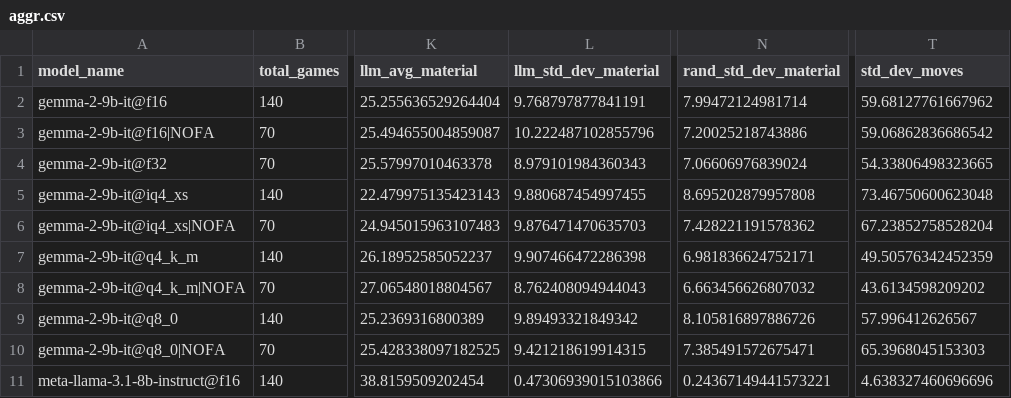
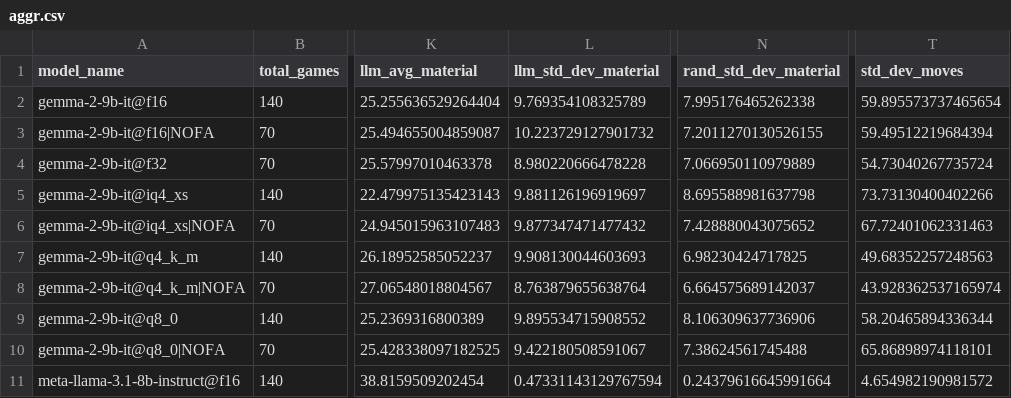
Before and after one commit to maxim-saplin/llm_chess, a CSV file: quantization_research/aggr.csv, drawn as a sheet; only a part is shown, gaps mark what is left out; the diff covers the shown part only; the diff names each change by its address in the sheet, - before the commit and + after, or states it on an @@ line.

Commit message:
Aggr log, population to sample stdev

```diff
--- a/quantization_research/aggr.csv
+++ b/quantization_research/aggr.csv
-L2 (llm_std_dev_material): 9.768797877841191
+L2 (llm_std_dev_material): 9.769354108325789
-N2 (rand_std_dev_material): 7.99472124981714
+N2 (rand_std_dev_material): 7.995176465262338
-T2 (std_dev_moves): 59.68127761667962
+T2 (std_dev_moves): 59.895573737465654
-L3 (llm_std_dev_material): 10.222487102855796
+L3 (llm_std_dev_material): 10.223729127901732
-N3 (rand_std_dev_material): 7.20025218743886
+N3 (rand_std_dev_material): 7.2011270130526155
-T3 (std_dev_moves): 59.06862836686542
+T3 (std_dev_moves): 59.49512219684394
-L4 (llm_std_dev_material): 8.979101984360343
+L4 (llm_std_dev_material): 8.980220666478228
-N4 (rand_std_dev_material): 7.06606976839024
+N4 (rand_std_dev_material): 7.066950110979889
-T4 (std_dev_moves): 54.33806498323665
+T4 (std_dev_moves): 54.73040267735724
-L5 (llm_std_dev_material): 9.880687454997455
+L5 (llm_std_dev_material): 9.881126196919697
-N5 (rand_std_dev_material): 8.695202879957808
+N5 (rand_std_dev_material): 8.695588981637798
-T5 (std_dev_moves): 73.46750600623048
+T5 (std_dev_moves): 73.73130400402266
-L6 (llm_std_dev_material): 9.876471470635703
+L6 (llm_std_dev_material): 9.877347471477432
-N6 (rand_std_dev_material): 7.428221191578362
+N6 (rand_std_dev_material): 7.428880043075652
-T6 (std_dev_moves): 67.23852758528204
+T6 (std_dev_moves): 67.72401062331463
-L7 (llm_std_dev_material): 9.907466472286398
+L7 (llm_std_dev_material): 9.908130044603693
-N7 (rand_std_dev_material): 6.981836624752171
+N7 (rand_std_dev_material): 6.98230424717825
-T7 (std_dev_moves): 49.50576342452359
+T7 (std_dev_moves): 49.68352257248563
-L8 (llm_std_dev_material): 8.762408094944043
+L8 (llm_std_dev_material): 8.763879655638764
-N8 (rand_std_dev_material): 6.663456626807032
+N8 (rand_std_dev_material): 6.664575689142037
-T8 (std_dev_moves): 43.6134598209202
+T8 (std_dev_moves): 43.928362537165974
-L9 (llm_std_dev_material): 9.89493321849342
+L9 (llm_std_dev_material): 9.895534715908552
-N9 (rand_std_dev_material): 8.105816897886726
+N9 (rand_std_dev_material): 8.106309637736906
-T9 (std_dev_moves): 57.996412626567
+T9 (std_dev_moves): 58.20465894336344
-L10 (llm_std_dev_material): 9.421218619914315
+L10 (llm_std_dev_material): 9.422180508591067
-N10 (rand_std_dev_material): 7.385491572675471
+N10 (rand_std_dev_material): 7.38624561745488
-T10 (std_dev_moves): 65.3968045153303
+T10 (std_dev_moves): 65.86898974118101
-L11 (llm_std_dev_material): 0.47306939015103866
+L11 (llm_std_dev_material): 0.47331143129767594
-N11 (rand_std_dev_material): 0.24367149441573221
+N11 (rand_std_dev_material): 0.24379616645991664
-T11 (std_dev_moves): 4.638327460696696
+T11 (std_dev_moves): 4.654982190981572
```
Also changed, not shown: 44 edited cells elsewhere in this file, 2 other files.
